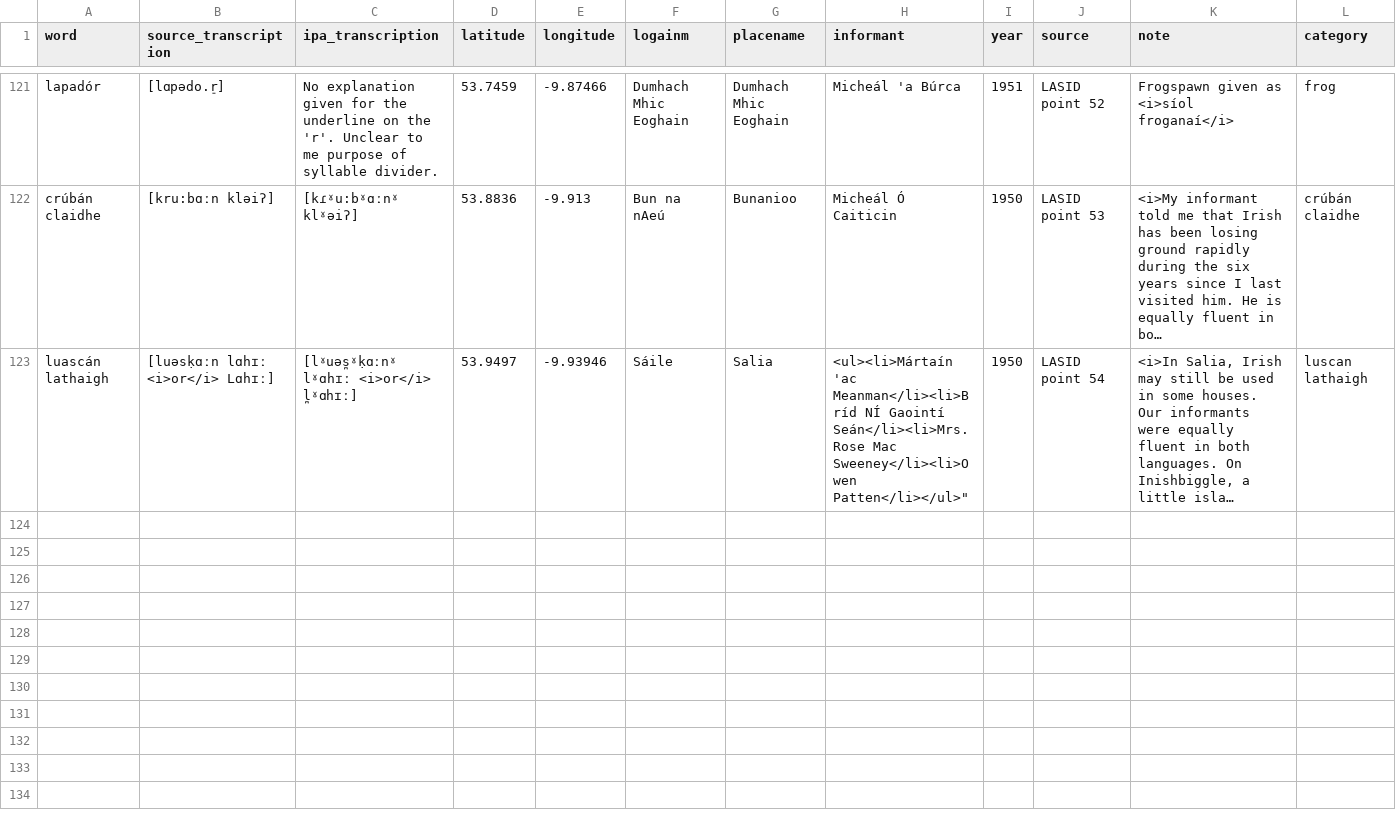
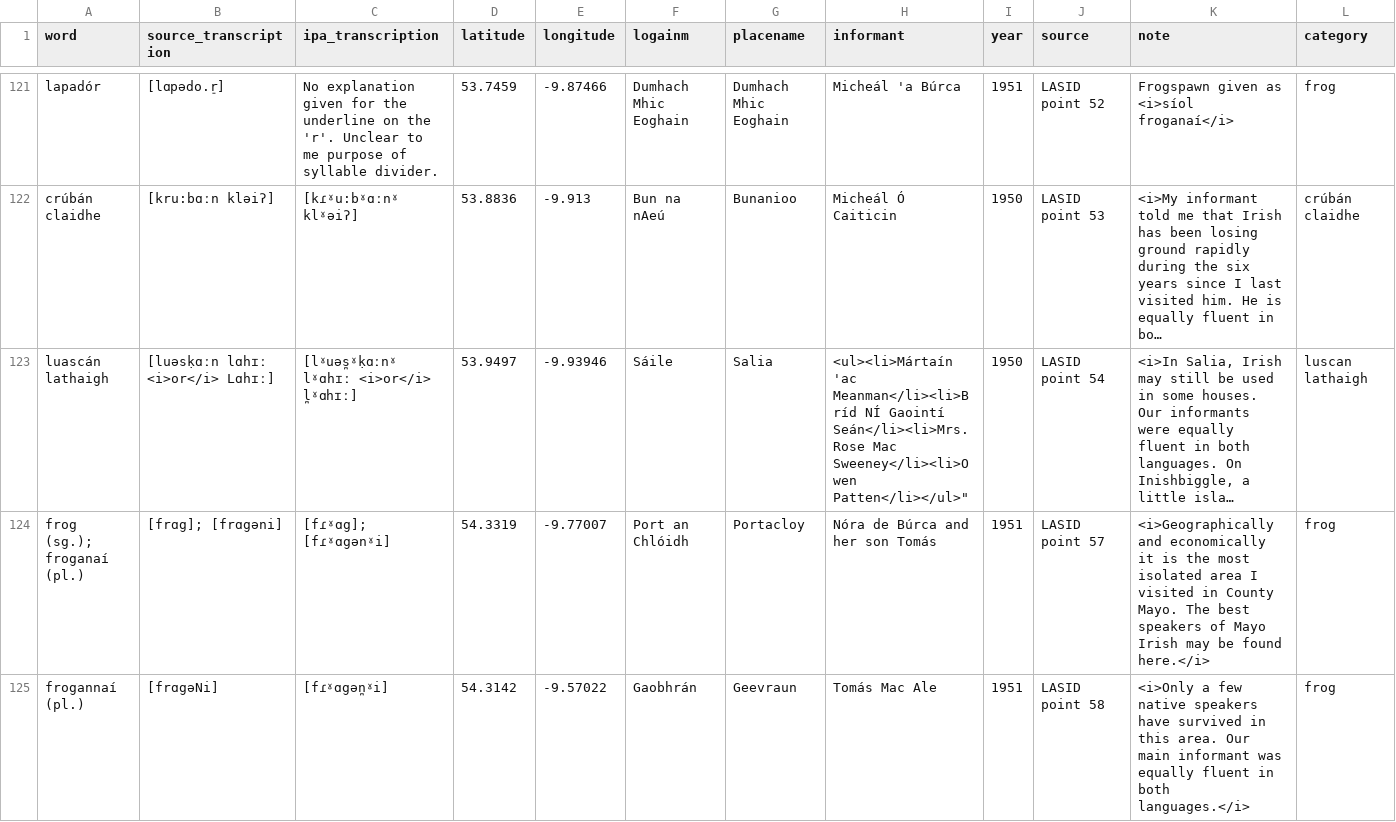
Before and after one commit to lochsh/mclaug, a CSV file: content/images/froganna/data.csv, drawn as a sheet; only a part is shown, gaps mark what is left out; long unchanged cells end in …; rows hold the shown columns only; the diff names each change by its address in the sheet, - before the commit and + after, or states it on an @@ line.

Commit message:
add points 57 and 58

```diff
--- a/content/images/froganna/data.csv
+++ b/content/images/froganna/data.csv
+row 124: frog (sg.); froganaí (pl.) | [frɑg]; [frɑgəni] | [fɾˠɑg]; [fɾˠɑgənˠi] | 54.3319 | -9.77007 | Port an Chlóidh | Portacloy | Nóra de Búrca and her son Tomás | 1951 | LASID point 57 | <i>Geographically and economically it is the most isolated area I visited in County Mayo. The best speakers of Mayo Irish may be found here.</i> | frog
+row 125: frogannaí (pl.) | [frɑgəNi] | [fɾˠɑgən̪ˠi] | 54.3142 | -9.57022 | Gaobhrán | Geevraun | Tomás Mac Ale | 1951 | LASID point 58 | <i>Only a few native speakers have survived in this area. Our main informant was equally fluent in both languages.</i> | frog
```
